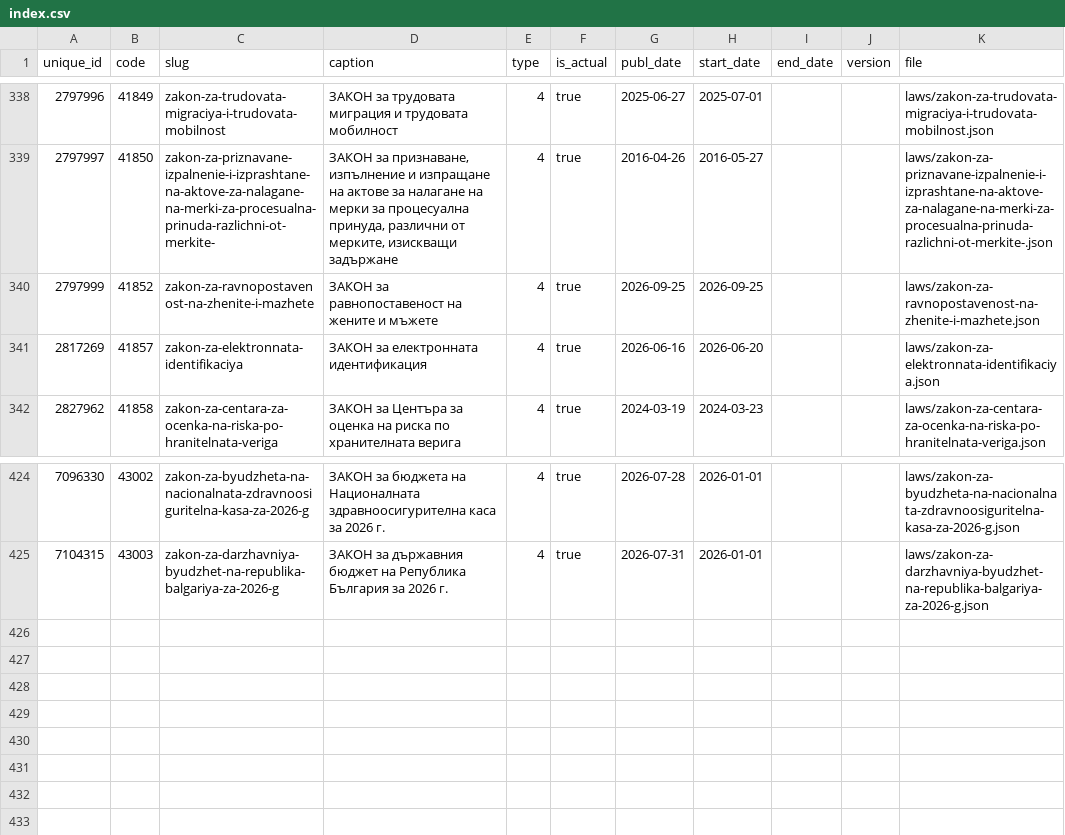
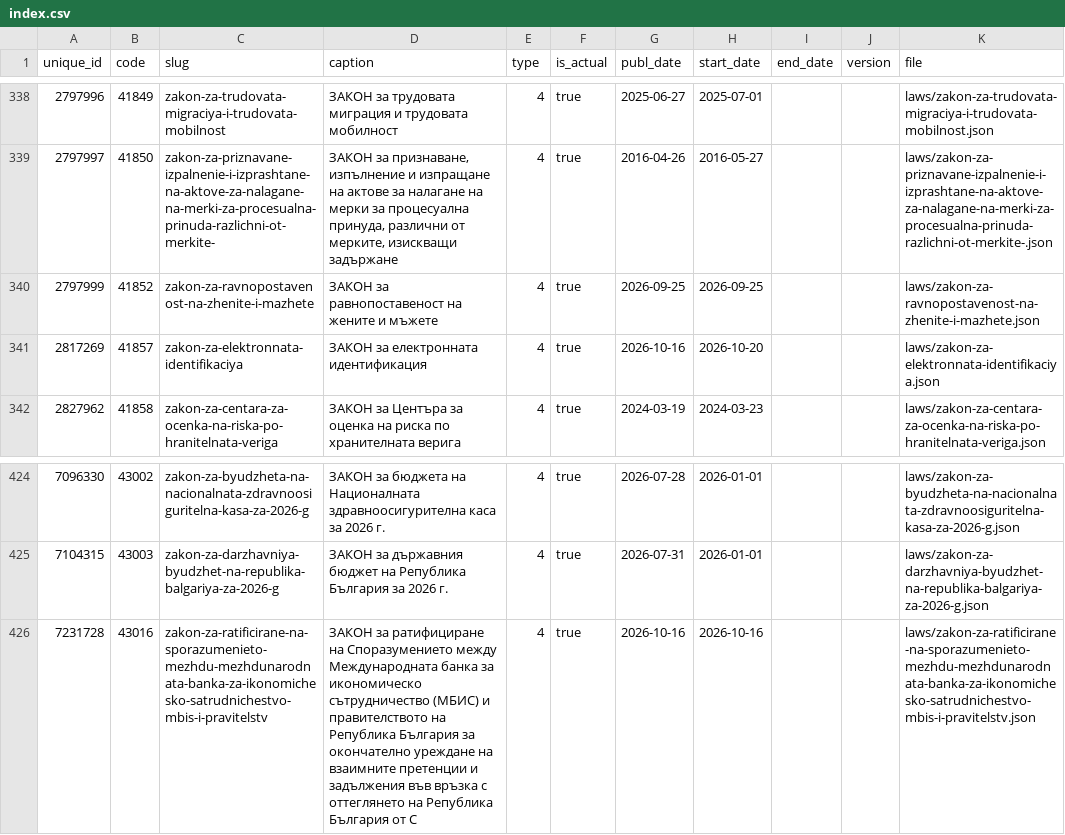
Before and after one commit to vlados/lawdiff, a CSV file: data/index.csv, drawn as a sheet; only a part is shown, gaps mark what is left out; the diff names each change by its address in the sheet, - before the commit and + after, or states it on an @@ line.

Commit message:
data: daily refresh (2026-10-16, 425 laws)

```diff
--- a/data/index.csv
+++ b/data/index.csv
-G341 (publ_date): 2026-06-16
+G341 (publ_date): 2026-10-16
-H341 (start_date): 2026-06-20
+H341 (start_date): 2026-10-20
+row 426: 7231728 | 43016 | zakon-za-ratificirane-na-sporazumenieto-mezhdu-mezhdunarodnata-banka-za-ikonomichesko-satrudnichestvo-mbis-i-pravitelstv | ЗАКОН за ратифициране на Споразумението между Международната банка за икономическо сътрудничество (МБИС) и правителството на Република България за окончателно уреждане на взаимните претенции и задължения във връзка с оттеглянето на Република България от С | 4 | true | 2026-10-16 | 2026-10-16 |  |  | laws/zakon-za-ratificirane-na-sporazumenieto-mezhdu-mezhdunarodnata-banka-za-ikonomichesko-satrudnichestvo-mbis-i-pravitelstv.json
```
Also changed, not shown: 5 other files.
